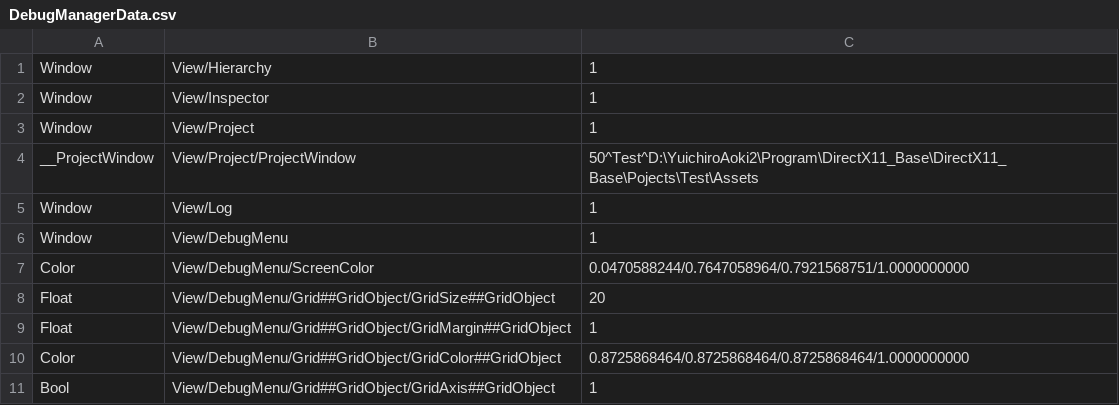
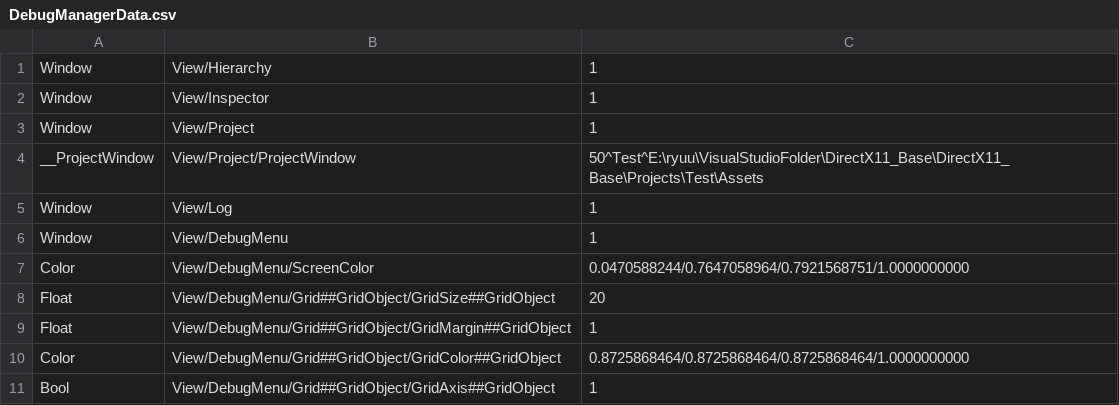
Before and after one commit to ryuu3160/DirectX11_Base, a CSV file: DirectX11_Base/Engine/Assets/DebugResource/DebugManagerData.csv, drawn as a sheet.

Commit message:
feat: EngineAPI一旦出来た

```diff
--- a/DirectX11_Base/Engine/Assets/DebugResource/DebugManagerData.csv
+++ b/DirectX11_Base/Engine/Assets/DebugResource/DebugManagerData.csv
@@ -3,3 +3,3 @@ Window,View/Inspector,1
 Window,View/Project,1
-__ProjectWindow,View/Project/ProjectWindow,50^Test^D:\YuichiroAoki2\Program\DirectX11_Base\DirectX11_Base\Pojects\Test\Assets
+__ProjectWindow,View/Project/ProjectWindow,50^Test^E:\ryuu\VisualStudioFolder\DirectX11_Base\DirectX11_Base\Projects\Test\Assets
 Window,View/Log,1
```
Also changed, not shown: 28 other files.
